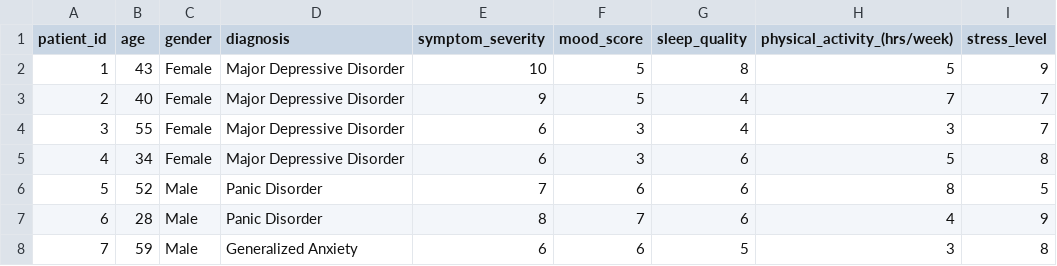
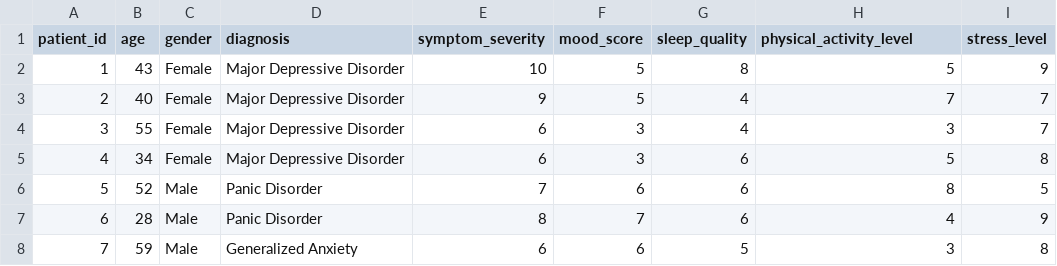
Before and after one commit to cemanzanoc/Sleephours-and-Lifestyle, a CSV file: clean_data/mental_health_symptoms_clean.csv, drawn as a sheet; only a part is shown.

```diff
--- a/clean_data/mental_health_symptoms_clean.csv
+++ b/clean_data/mental_health_symptoms_clean.csv
@@ -1,2 +1,2 @@
-patient_id,age,gender,diagnosis,symptom_severity,mood_score,sleep_quality,physical_activity_(hrs/week),stress_level
+patient_id,age,gender,diagnosis,symptom_severity,mood_score,sleep_quality,physical_activity_level,stress_level
 1,43,Female,Major Depressive Disorder,10,5,8,5,9
```
Also changed, not shown: clean_data/sleep_lifestyle_clean.csv.
